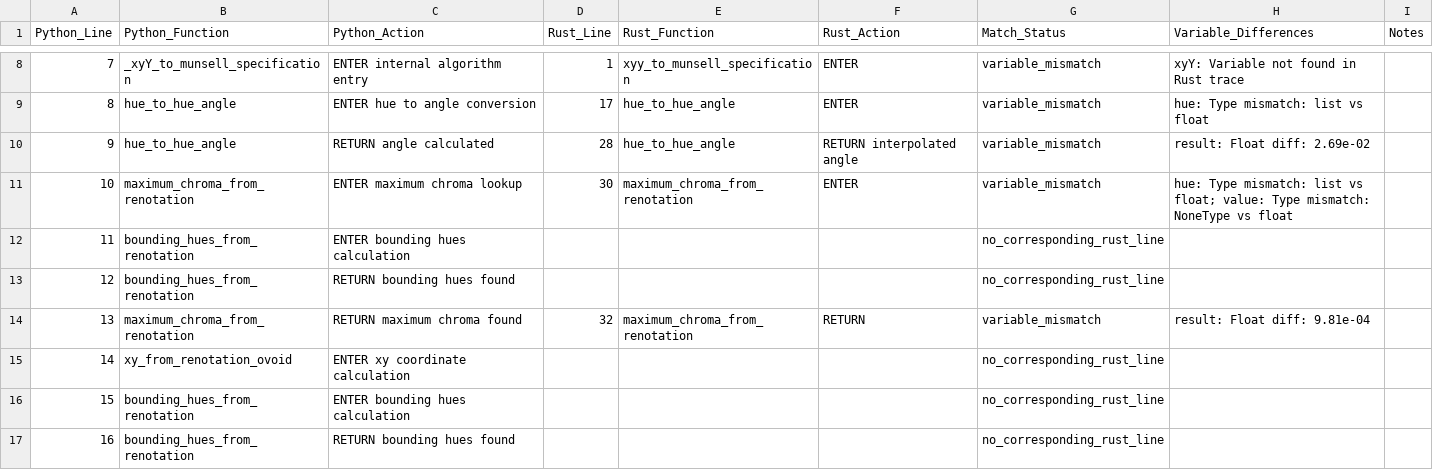
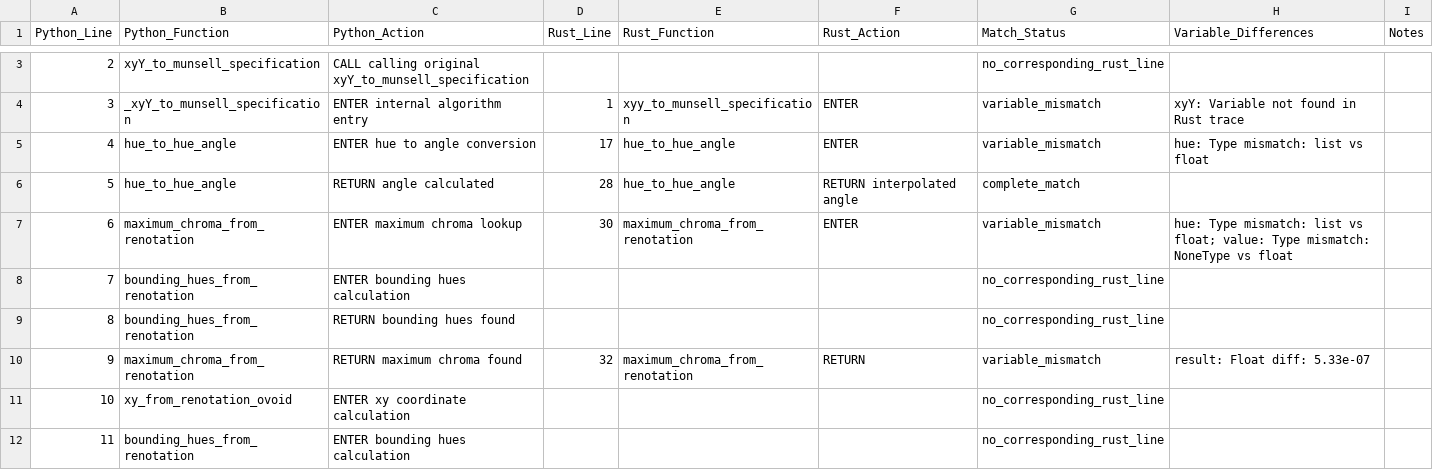
Before and after one commit to ChrisGVE/MunsellSpace, a CSV file: trace_comparison.csv, drawn as a sheet; only a part is shown, gaps mark what is left out; the shorter side is filled out with more unchanged rows; addresses are those after the commit; the diff covers the shown part only; the diff names each change by its address in the sheet, - before the commit and + after, or states it on an @@ line.

Commit message:
feat: Add comprehensive trace instrumentation system
- Created traced_python_munsell.py with full function instrumentation
- Created src/traced_port.rs with matching Rust instrumentation
- Built analyze_traces.py for comparing execution traces
- Identified critical divergence: hue_to_hue_angle calculations differ by 0.6-5.6 degrees
- Python passes hue as array, Rust as separate parameters
- Trace analysis reveals angle calculation as root cause of convergence issues

```diff
--- a/trace_comparison.csv
+++ b/trace_comparison.csv
+row 3: 2 | xyY_to_munsell_specification | CALL calling original xyY_to_munsell_specification |  |  |  | no_corresponding_rust_line
@@ column A (Python_Line) renumbered between rows 4 and 503 @@
-G6 (Match_Status): variable_mismatch
+G6 (Match_Status): complete_match
-H6 (Variable_Differences): result: Float diff: 2.69e-02
+H6 (Variable_Differences): (empty)
-H10 (Variable_Differences): result: Float diff: 9.81e-04
+H10 (Variable_Differences): result: Float diff: 5.33e-07
```
Also changed, not shown: 2 added rows, 6 removed rows and 36 edited cells elsewhere in this file, 4 other files.
